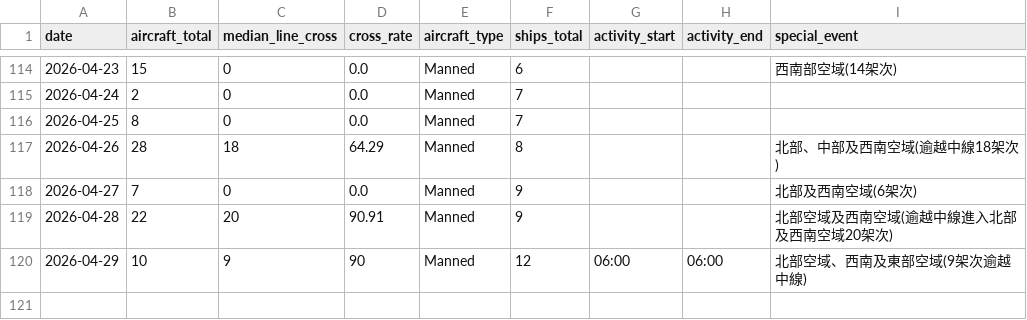
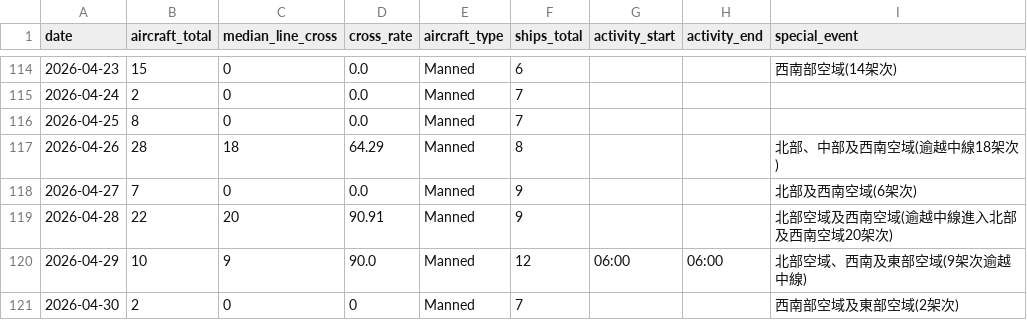
Before and after one commit to lioneer32232002-commits/pla-tracker, a CSV file: data/records.csv, drawn as a sheet; only a part is shown, gaps mark what is left out.

```diff
--- a/data/records.csv
+++ b/data/records.csv
@@ -138,2 +138,3 @@ date,aircraft_total,median_line_cross,cross_rate,aircraft_type,ships_total,activ
 2026-04-28,22,20,90.91,Manned,9,,,北部空域及西南空域(逾越中線進入北部及西南空域20架次)
-2026-04-29,10,9,90,Manned,12,06:00,06:00,北部空域、西南及東部空域(9架次逾越中線)
+2026-04-29,10,9,90.0,Manned,12,06:00,06:00,北部空域、西南及東部空域(9架次逾越中線)
+2026-04-30,2,0,0,Manned,7,,,西南部空域及東部空域(2架次)
```
Also changed, not shown: 3 other files.
